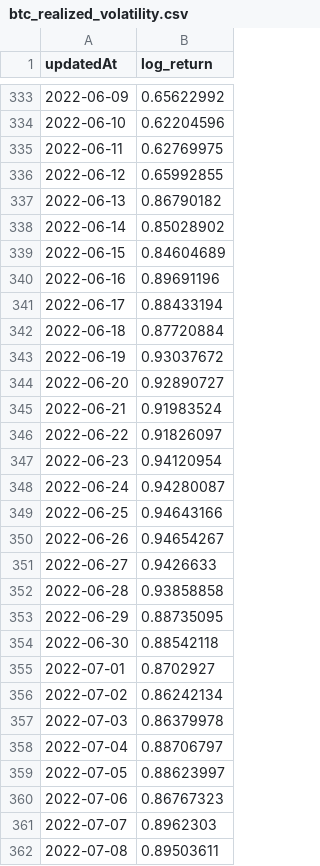
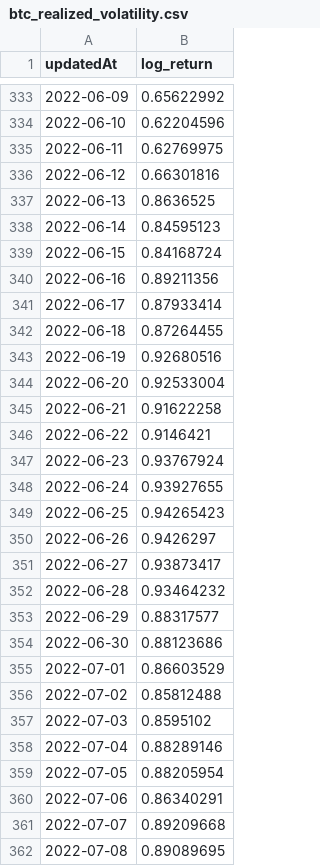
Before and after one commit to Y2K-Finance/Y2K-Volatility-Engine, a CSV file: data/volatility/btc_realized_volatility.csv, drawn as a sheet; only a part is shown, gaps mark what is left out; the diff covers the shown part only.

```diff
--- a/data/volatility/btc_realized_volatility.csv
+++ b/data/volatility/btc_realized_volatility.csv
@@ -335,28 +335,28 @@ updatedAt,log_return
 2022-06-11,0.62769975
-2022-06-12,0.65992855
-2022-06-13,0.86790182
-2022-06-14,0.85028902
-2022-06-15,0.84604689
-2022-06-16,0.89691196
-2022-06-17,0.88433194
-2022-06-18,0.87720884
-2022-06-19,0.93037672
-2022-06-20,0.92890727
-2022-06-21,0.91983524
-2022-06-22,0.91826097
-2022-06-23,0.94120954
-2022-06-24,0.94280087
-2022-06-25,0.94643166
-2022-06-26,0.94654267
-2022-06-27,0.9426633
-2022-06-28,0.93858858
-2022-06-29,0.88735095
-2022-06-30,0.88542118
-2022-07-01,0.8702927
-2022-07-02,0.86242134
-2022-07-03,0.86379978
-2022-07-04,0.88706797
-2022-07-05,0.88623997
-2022-07-06,0.86767323
-2022-07-07,0.8962303
-2022-07-08,0.89503611
+2022-06-12,0.66301816
+2022-06-13,0.8636525
+2022-06-14,0.84595123
+2022-06-15,0.84168724
+2022-06-16,0.89211356
+2022-06-17,0.87933414
+2022-06-18,0.87264455
+2022-06-19,0.92680516
+2022-06-20,0.92533004
+2022-06-21,0.91622258
+2022-06-22,0.9146421
+2022-06-23,0.93767924
+2022-06-24,0.93927655
+2022-06-25,0.94265423
+2022-06-26,0.9426297
+2022-06-27,0.93873417
+2022-06-28,0.93464232
+2022-06-29,0.88317577
+2022-06-30,0.88123686
+2022-07-01,0.86603529
+2022-07-02,0.85812488
+2022-07-03,0.8595102
+2022-07-04,0.88289146
+2022-07-05,0.88205954
+2022-07-06,0.86340291
+2022-07-07,0.89209668
+2022-07-08,0.89089695
```
Also changed, not shown: 80 edited cells elsewhere in this file, data/volatility/eth_realized_volatility.csv, 4 other files.
